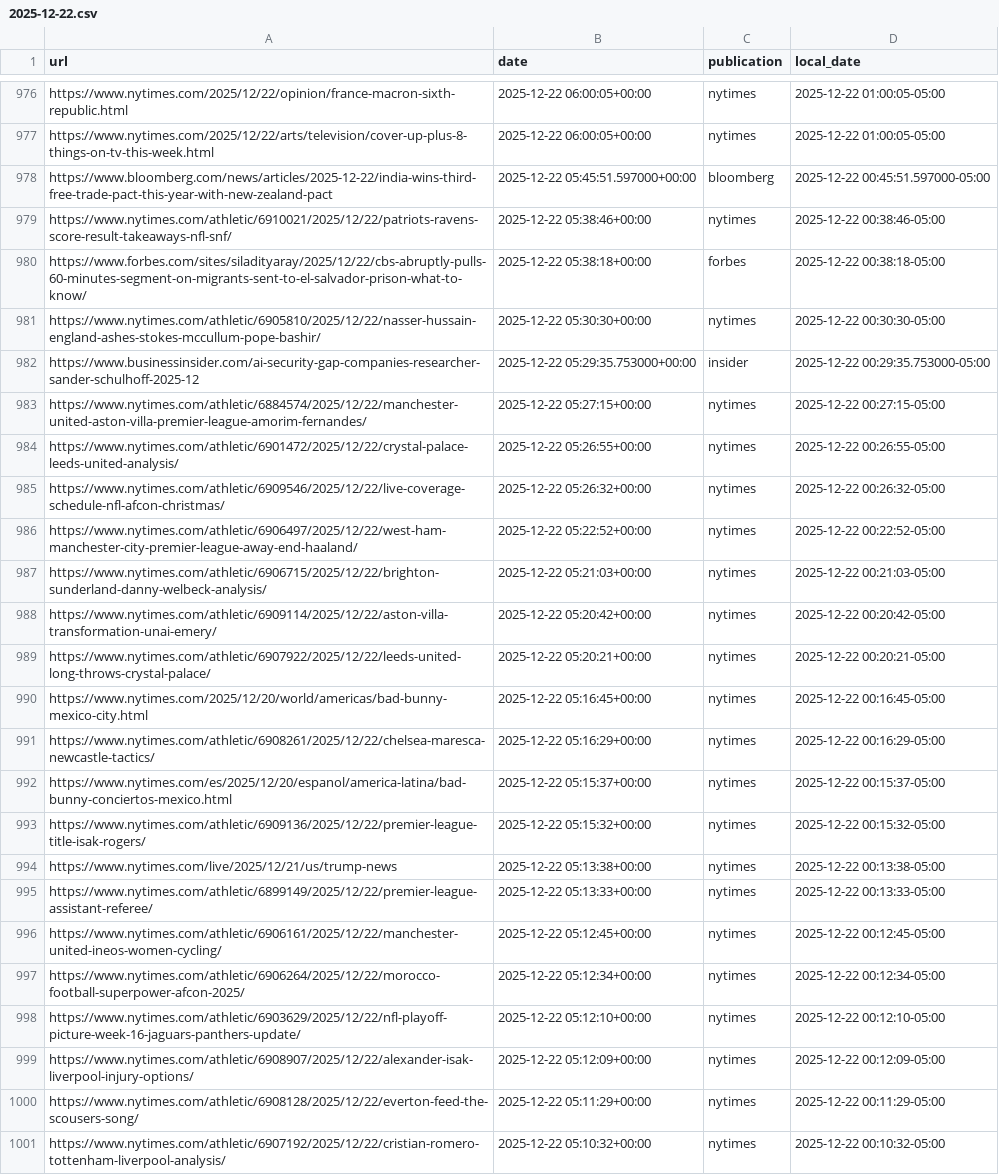
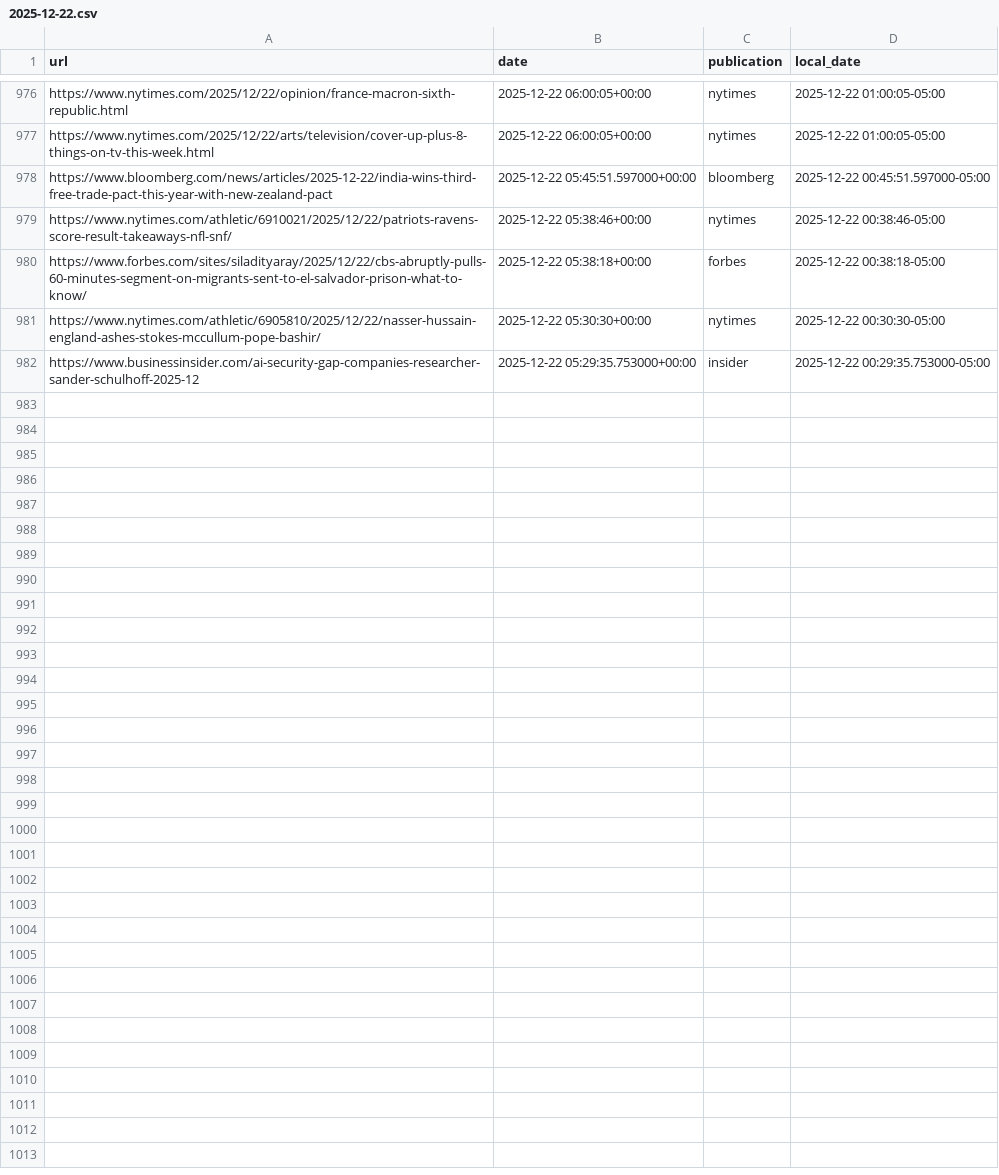
Before and after one commit to seo-detective/sitemap-tracker, a CSV file: data/daily/2025-12-22.csv, drawn as a sheet; only a part is shown, gaps mark what is left out; the diff covers the shown part only.

```diff
--- a/data/daily/2025-12-22.csv
+++ b/data/daily/2025-12-22.csv
@@ -982,20 +982 @@ https://www.nytimes.com/athletic/6905810/2025/12/22/nasser-hussain-england-ashes
 https://www.businessinsider.com/ai-security-gap-companies-researcher-sander-schulhoff-2025-12,2025-12-22 05:29:35.753000+00:00,insider,2025-12-22 00:29:35.753000-05:00
-https://www.nytimes.com/athletic/6884574/2025/12/22/manchester-united-aston-villa-premier-league-amorim-fernandes/,2025-12-22 05:27:15+00:00,nytimes,2025-12-22 00:27:15-05:00
-https://www.nytimes.com/athletic/6901472/2025/12/22/crystal-palace-leeds-united-analysis/,2025-12-22 05:26:55+00:00,nytimes,2025-12-22 00:26:55-05:00
-https://www.nytimes.com/athletic/6909546/2025/12/22/live-coverage-schedule-nfl-afcon-christmas/,2025-12-22 05:26:32+00:00,nytimes,2025-12-22 00:26:32-05:00
-https://www.nytimes.com/athletic/6906497/2025/12/22/west-ham-manchester-city-premier-league-away-end-haaland/,2025-12-22 05:22:52+00:00,nytimes,2025-12-22 00:22:52-05:00
-https://www.nytimes.com/athletic/6906715/2025/12/22/brighton-sunderland-danny-welbeck-analysis/,2025-12-22 05:21:03+00:00,nytimes,2025-12-22 00:21:03-05:00
-https://www.nytimes.com/athletic/6909114/2025/12/22/aston-villa-transformation-unai-emery/,2025-12-22 05:20:42+00:00,nytimes,2025-12-22 00:20:42-05:00
-https://www.nytimes.com/athletic/6907922/2025/12/22/leeds-united-long-throws-crystal-palace/,2025-12-22 05:20:21+00:00,nytimes,2025-12-22 00:20:21-05:00
-https://www.nytimes.com/2025/12/20/world/americas/bad-bunny-mexico-city.html,2025-12-22 05:16:45+00:00,nytimes,2025-12-22 00:16:45-05:00
-https://www.nytimes.com/athletic/6908261/2025/12/22/chelsea-maresca-newcastle-tactics/,2025-12-22 05:16:29+00:00,nytimes,2025-12-22 00:16:29-05:00
-https://www.nytimes.com/es/2025/12/20/espanol/america-latina/bad-bunny-conciertos-mexico.html,2025-12-22 05:15:37+00:00,nytimes,2025-12-22 00:15:37-05:00
-https://www.nytimes.com/athletic/6909136/2025/12/22/premier-league-title-isak-rogers/,2025-12-22 05:15:32+00:00,nytimes,2025-12-22 00:15:32-05:00
-https://www.nytimes.com/live/2025/12/21/us/trump-news,2025-12-22 05:13:38+00:00,nytimes,2025-12-22 00:13:38-05:00
-https://www.nytimes.com/athletic/6899149/2025/12/22/premier-league-assistant-referee/,2025-12-22 05:13:33+00:00,nytimes,2025-12-22 00:13:33-05:00
-https://www.nytimes.com/athletic/6906161/2025/12/22/manchester-united-ineos-women-cycling/,2025-12-22 05:12:45+00:00,nytimes,2025-12-22 00:12:45-05:00
-https://www.nytimes.com/athletic/6906264/2025/12/22/morocco-football-superpower-afcon-2025/,2025-12-22 05:12:34+00:00,nytimes,2025-12-22 00:12:34-05:00
-https://www.nytimes.com/athletic/6903629/2025/12/22/nfl-playoff-picture-week-16-jaguars-panthers-update/,2025-12-22 05:12:10+00:00,nytimes,2025-12-22 00:12:10-05:00
-https://www.nytimes.com/athletic/6908907/2025/12/22/alexander-isak-liverpool-injury-options/,2025-12-22 05:12:09+00:00,nytimes,2025-12-22 00:12:09-05:00
-https://www.nytimes.com/athletic/6908128/2025/12/22/everton-feed-the-scousers-song/,2025-12-22 05:11:29+00:00,nytimes,2025-12-22 00:11:29-05:00
-https://www.nytimes.com/athletic/6907192/2025/12/22/cristian-romero-tottenham-liverpool-analysis/,2025-12-22 05:10:32+00:00,nytimes,2025-12-22 00:10:32-05:00
```
Also changed, not shown: 16 removed rows elsewhere in this file, data/daily/2026-01-07.csv, data/daily/2026-01-08.csv, 9 other files.
